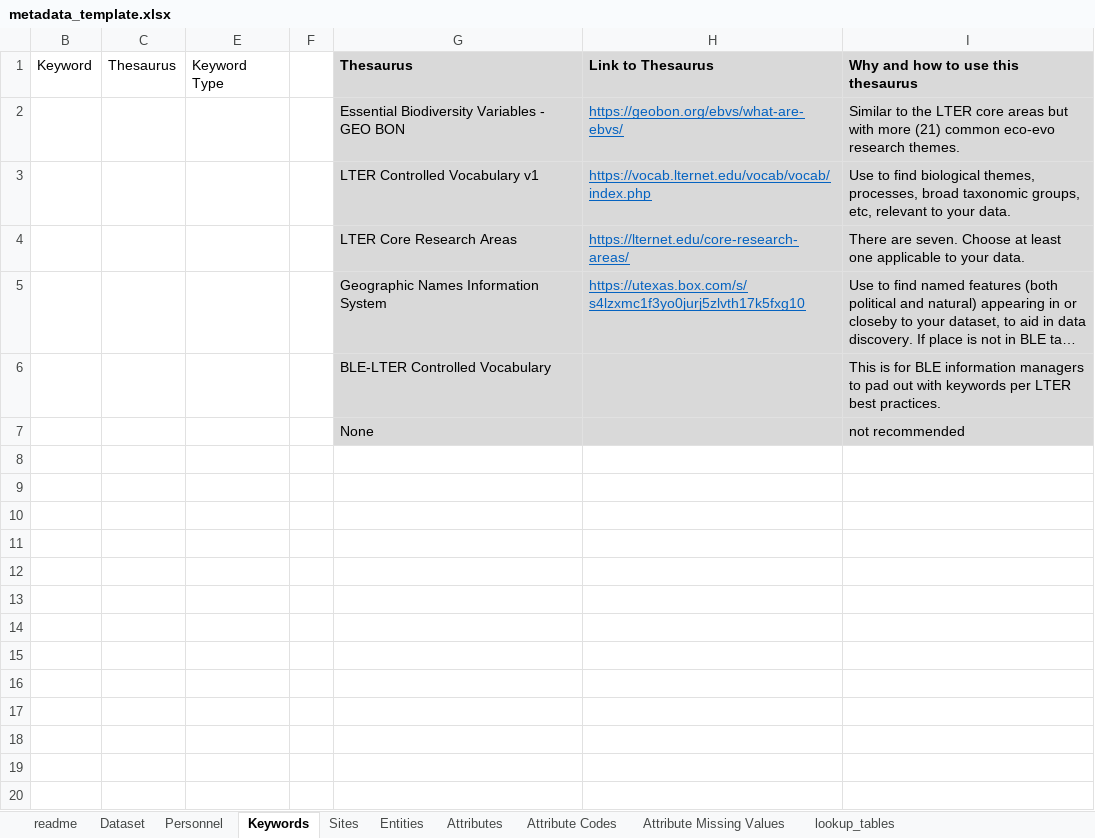
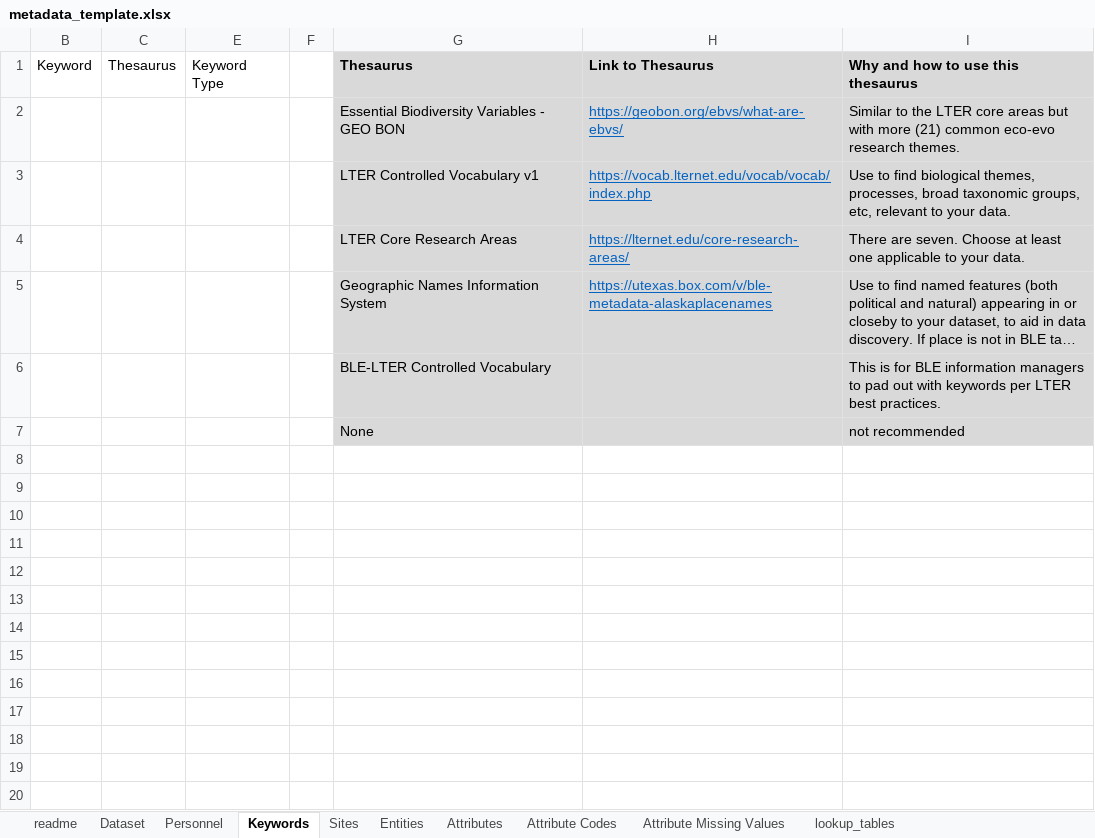
Before and after one commit to BLE-LTER/ble-metadata-template, an Excel workbook: metadata_template.xlsx, sheet Keywords, drawn as a sheet; long unchanged cells end in …; values as stored, in another font and other column widths than the file's, no borders; the diff names each change by its address in the sheet, - before the commit and + after, or states it on an @@ line.

```diff
--- a/metadata_template.xlsx (sheet Keywords)
+++ b/metadata_template.xlsx (sheet Keywords)
-H5 (Link to Thesaurus): https://utexas.box.com/s/s4lzxmc1f3yo0jurj5zlvth17k5fxg10
+H5 (Link to Thesaurus): https://utexas.box.com/v/ble-metadata-alaskaplacenames
```
Also changed, not shown: sheet lookup_tables, sheet Dataset, 1 other file.
